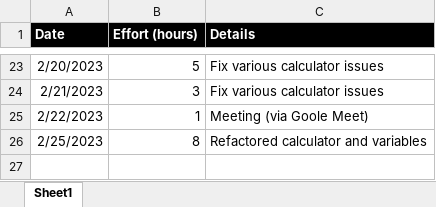
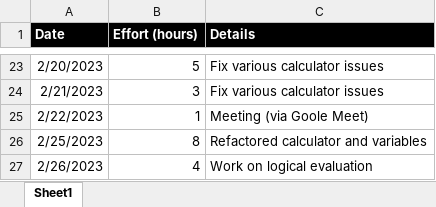
Before and after one commit to vbocan/ipfees, an Excel workbook: assets/Time Tracking/project_effort.xlsx, sheet Sheet1, drawn as a sheet; only a part is shown, gaps mark what is left out; values as stored, in another font and other column widths than the file's, no borders; the diff names each change by its address in the sheet, - before the commit and + after, or states it on an @@ line.

Commit message:
Update project_effort.xlsx

```diff
--- a/assets/Time Tracking/project_effort.xlsx (sheet Sheet1)
+++ b/assets/Time Tracking/project_effort.xlsx (sheet Sheet1)
+row 27: 2/26/2023 | 4 | Work on logical evaluation
```
